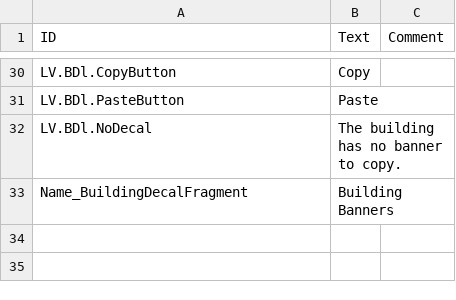
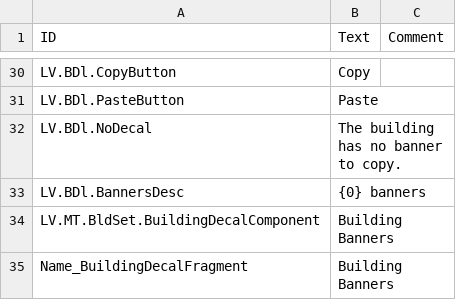
Before and after one commit to datvm/TimberbornMods, a CSV file: BuildingDecal/Localizations/enUS.csv, drawn as a sheet; only a part is shown, gaps mark what is left out.

```diff
--- a/BuildingDecal/Localizations/enUS.csv
+++ b/BuildingDecal/Localizations/enUS.csv
@@ -32,2 +32,4 @@ LV.BDl.PasteButton,"Paste",
 LV.BDl.NoDecal,"The building has no banner to copy.",
+LV.BDl.BannersDesc,"{0} banners",
+LV.MT.BldSet.BuildingDecalComponent,"Building Banners",
 Name_BuildingDecalFragment,"Building Banners",
```
Also changed, not shown: 8 other files.
